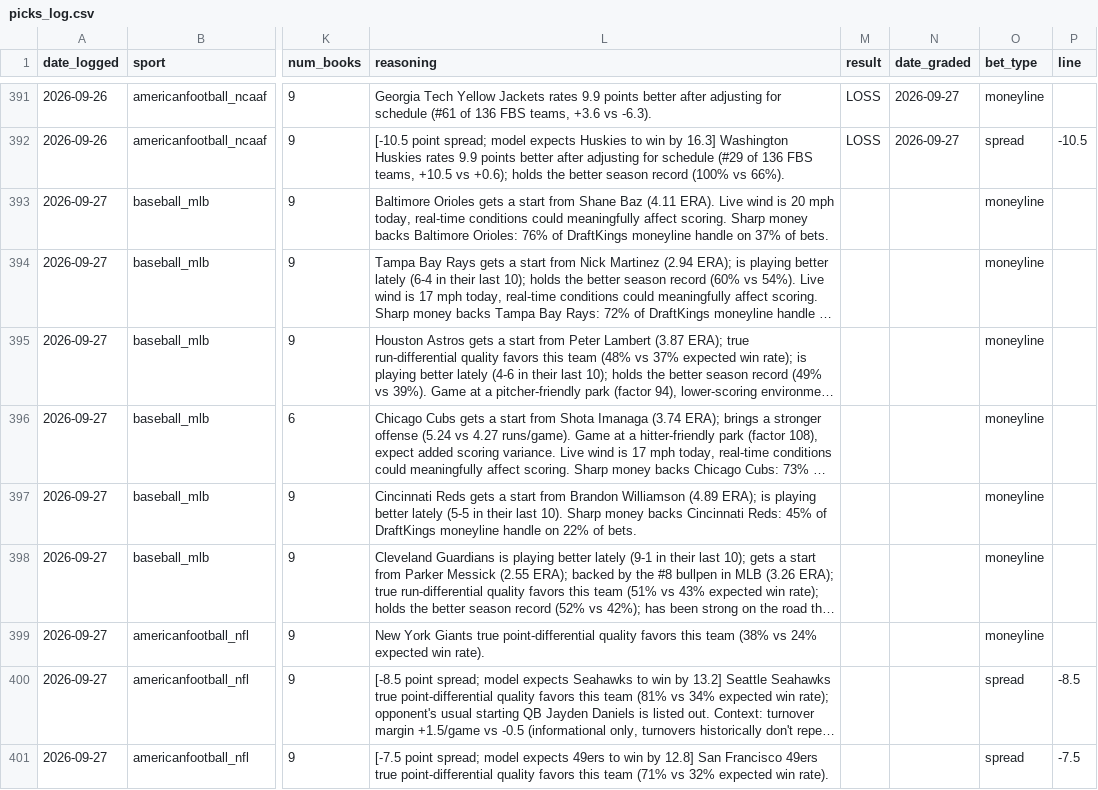
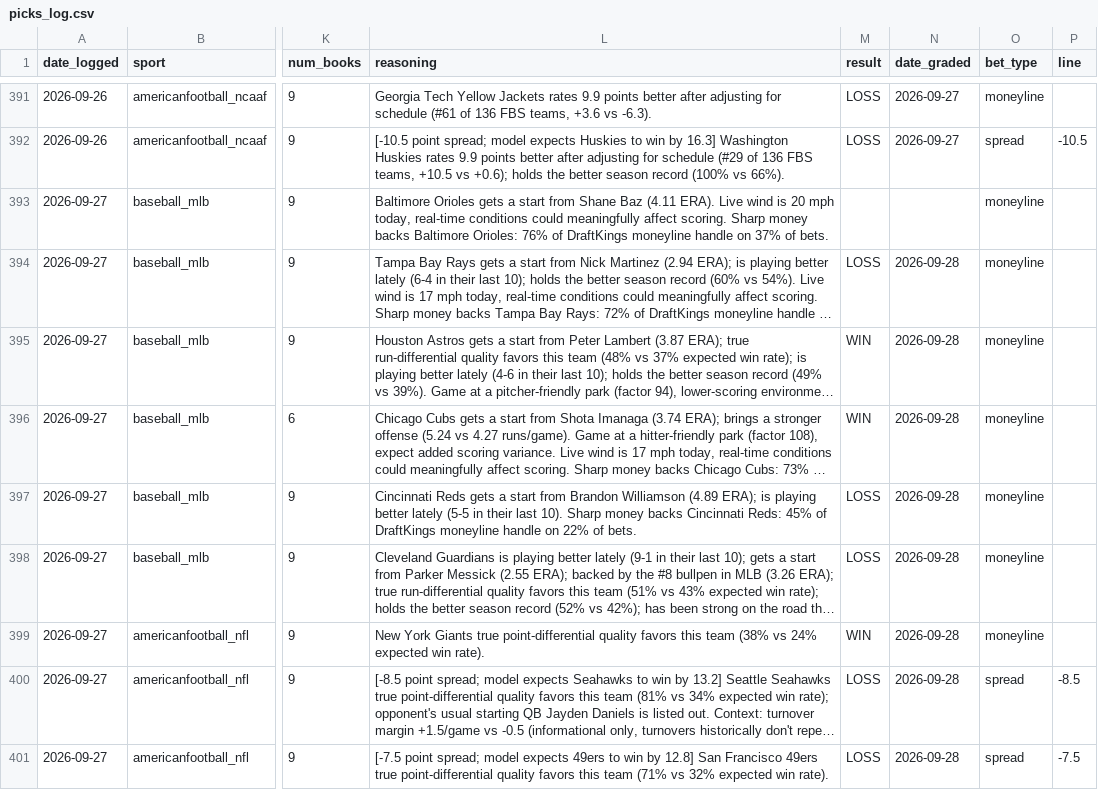
Before and after one commit to alev-12/betting-bot-showcase, a CSV file: picks_log.csv, drawn as a sheet; only a part is shown, gaps mark what is left out; long unchanged cells end in …; the diff names each change by its address in the sheet, - before the commit and + after, or states it on an @@ line.

```diff
--- a/picks_log.csv
+++ b/picks_log.csv
-M394 (result): (empty)
+M394 (result): LOSS
-N394:N401 (date_graded): (empty)
+N394:N401 (date_graded): 2026-09-28
-M395:M396 (result): (empty)
+M395:M396 (result): WIN
-M397:M398 (result): (empty)
+M397:M398 (result): LOSS
-M399 (result): (empty)
+M399 (result): WIN
-M400:M401 (result): (empty)
+M400:M401 (result): LOSS
```
